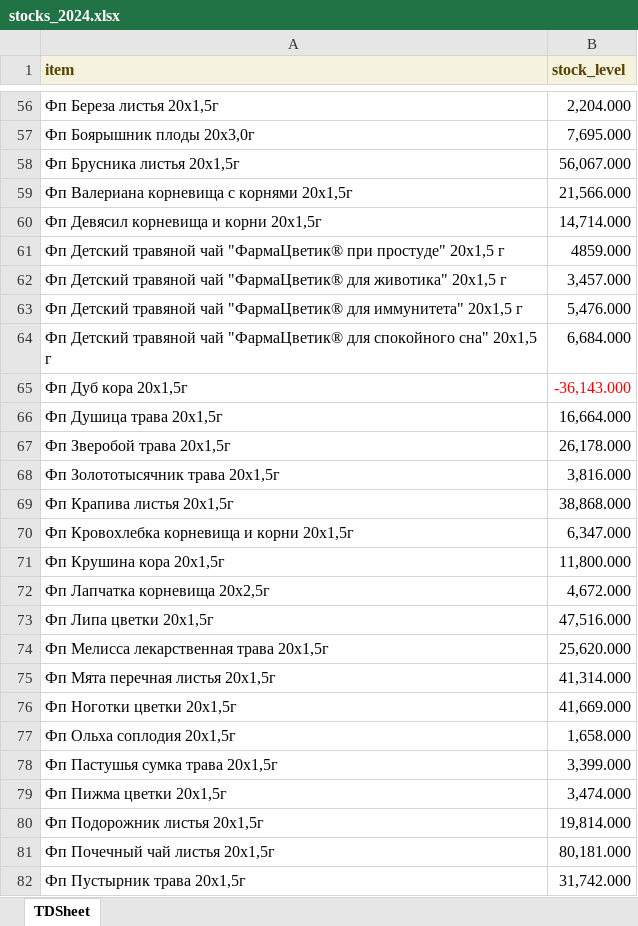
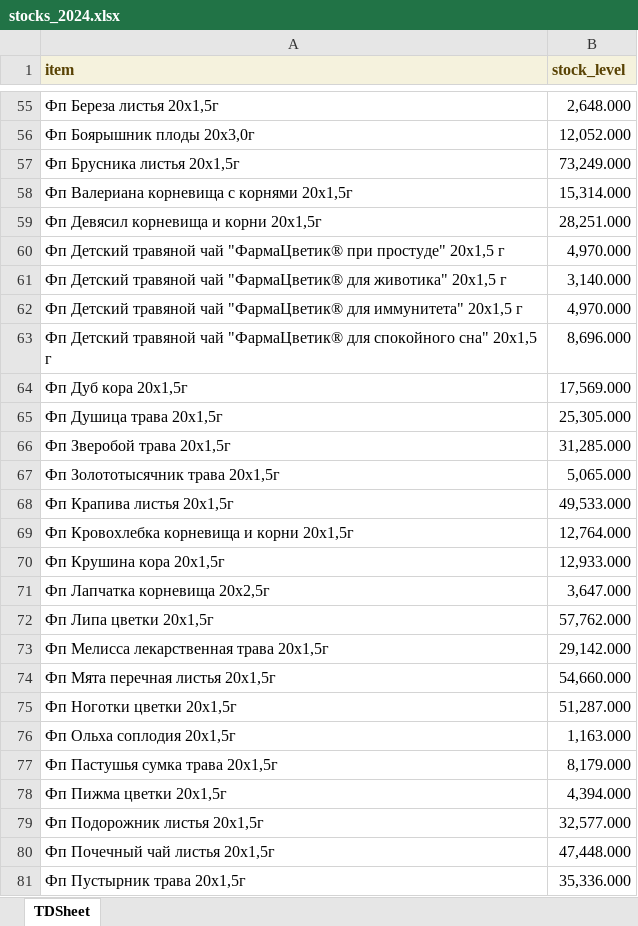
Before and after one commit to andreykoz82/production_plan, an Excel workbook: data/stocks_2024.xlsx, sheet TDSheet, drawn as a sheet; only a part is shown, gaps mark what is left out; values as stored, in another font and other column widths than the file's, no borders; addresses are those after the commit; the diff covers the shown part only; the diff names each change by its address in the sheet, - before the commit and + after, or states it on an @@ line.

```diff
--- a/data/stocks_2024.xlsx (sheet TDSheet)
+++ b/data/stocks_2024.xlsx (sheet TDSheet)
-B55 (stock_level): 2,204.000
+B55 (stock_level): 2,648.000
-B56 (stock_level): 7,695.000
+B56 (stock_level): 12,052.000
-B57 (stock_level): 56,067.000
+B57 (stock_level): 73,249.000
-B58 (stock_level): 21,566.000
+B58 (stock_level): 15,314.000
-B59 (stock_level): 14,714.000
+B59 (stock_level): 28,251.000
-B60 (stock_level): 4859.000
+B60 (stock_level): 4,970.000
-B61 (stock_level): 3,457.000
+B61 (stock_level): 3,140.000
-B62 (stock_level): 5,476.000
+B62 (stock_level): 4,970.000
-B63 (stock_level): 6,684.000
+B63 (stock_level): 8,696.000
-B64 (stock_level): -36,143.000
+B64 (stock_level): 17,569.000
-B64 text colour: #FF0000
+B64 text colour: black
-B65 (stock_level): 16,664.000
+B65 (stock_level): 25,305.000
-B66 (stock_level): 26,178.000
+B66 (stock_level): 31,285.000
-B67 (stock_level): 3,816.000
+B67 (stock_level): 5,065.000
-B68 (stock_level): 38,868.000
+B68 (stock_level): 49,533.000
-B69 (stock_level): 6,347.000
+B69 (stock_level): 12,764.000
-B70 (stock_level): 11,800.000
+B70 (stock_level): 12,933.000
-B71 (stock_level): 4,672.000
+B71 (stock_level): 3,647.000
-B72 (stock_level): 47,516.000
+B72 (stock_level): 57,762.000
-B73 (stock_level): 25,620.000
+B73 (stock_level): 29,142.000
-B74 (stock_level): 41,314.000
+B74 (stock_level): 54,660.000
-B75 (stock_level): 41,669.000
+B75 (stock_level): 51,287.000
-B76 (stock_level): 1,658.000
+B76 (stock_level): 1,163.000
-B77 (stock_level): 3,399.000
+B77 (stock_level): 8,179.000
-B78 (stock_level): 3,474.000
+B78 (stock_level): 4,394.000
-B79 (stock_level): 19,814.000
+B79 (stock_level): 32,577.000
-B80 (stock_level): 80,181.000
+B80 (stock_level): 47,448.000
-B81 (stock_level): 31,742.000
+B81 (stock_level): 35,336.000
```
Also changed, not shown: 3 added rows, 2 removed rows and 84 edited cells elsewhere in this sheet, data/sales_plan_2025.xlsx, 2 other files.
